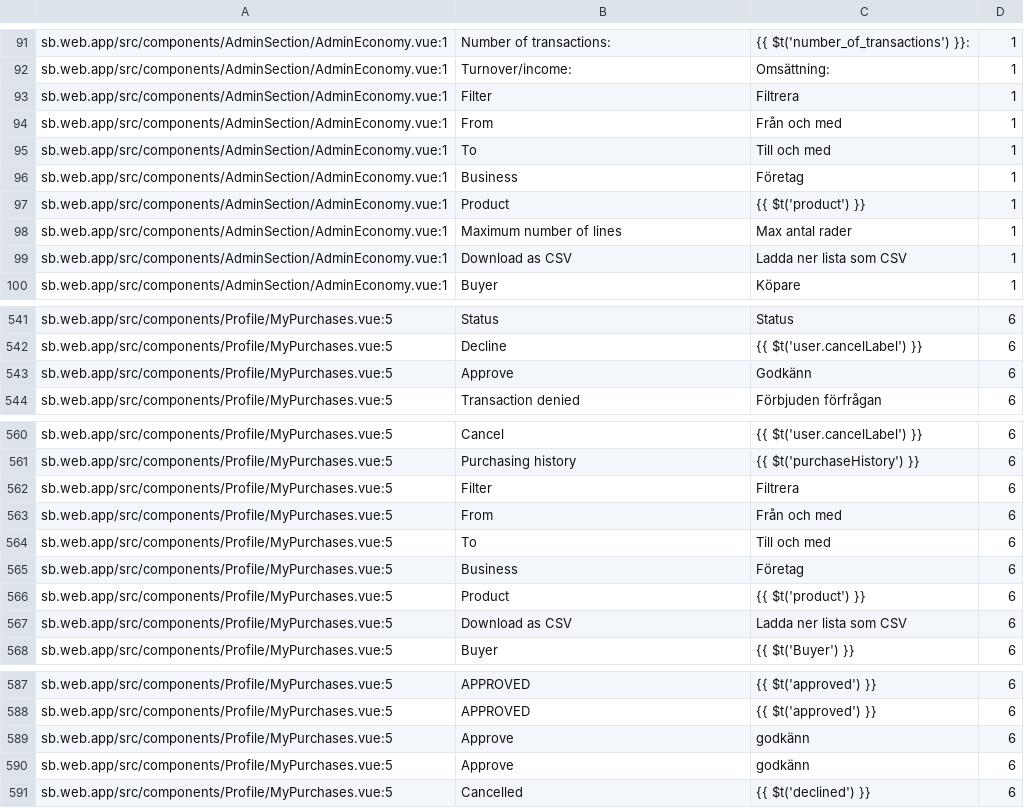
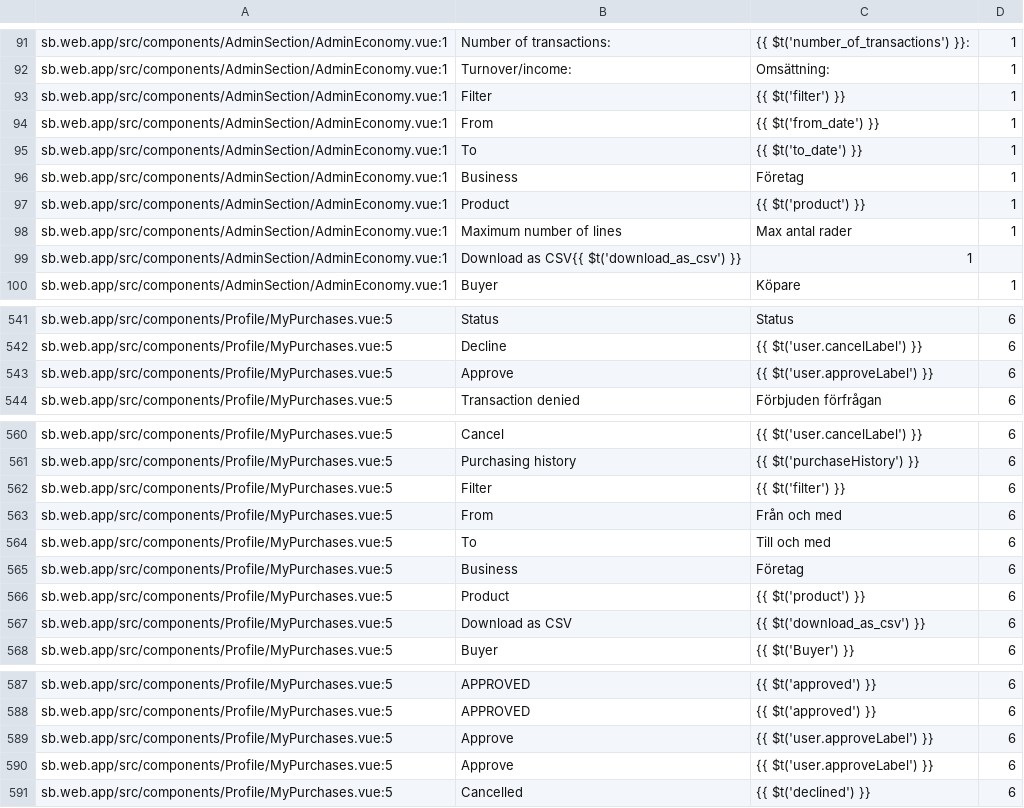
Before and after one commit to CredComSoc/CreditCoopTech, a CSV file: core.csv, drawn as a sheet; only a part is shown, gaps mark what is left out; the diff covers the shown part only.

```diff
--- a/core.csv
+++ b/core.csv
@@ -92,5 +92,5 @@ sb.web.app/src/components/AdminSection/AdminEconomy.vue:1,Number of transactions
 sb.web.app/src/components/AdminSection/AdminEconomy.vue:1,Turnover/income:,Omsättning:,1
-sb.web.app/src/components/AdminSection/AdminEconomy.vue:1,Filter,Filtrera,1
-sb.web.app/src/components/AdminSection/AdminEconomy.vue:1,From,Från och med,1
-sb.web.app/src/components/AdminSection/AdminEconomy.vue:1,To,Till och med,1
+sb.web.app/src/components/AdminSection/AdminEconomy.vue:1,Filter,{{ $t('filter') }},1
+sb.web.app/src/components/AdminSection/AdminEconomy.vue:1,From,{{ $t('from_date') }},1
+sb.web.app/src/components/AdminSection/AdminEconomy.vue:1,To,{{ $t('to_date') }},1
 sb.web.app/src/components/AdminSection/AdminEconomy.vue:1,Business,Företag,1
@@ -98,3 +98,3 @@ sb.web.app/src/components/AdminSection/AdminEconomy.vue:1,Product,{{ $t('product
 sb.web.app/src/components/AdminSection/AdminEconomy.vue:1,Maximum number of lines,Max antal rader,1
-sb.web.app/src/components/AdminSection/AdminEconomy.vue:1,Download as CSV,Ladda ner lista som CSV,1
+sb.web.app/src/components/AdminSection/AdminEconomy.vue:1,Download as CSV{{ $t('download_as_csv') }},1
 sb.web.app/src/components/AdminSection/AdminEconomy.vue:1,Buyer,Köpare,1
@@ -542,3 +542,3 @@ sb.web.app/src/components/Profile/MyPurchases.vue:5,Status,Status,6
 sb.web.app/src/components/Profile/MyPurchases.vue:5, Decline, {{ $t('user.cancelLabel') }} ,6
-sb.web.app/src/components/Profile/MyPurchases.vue:5, Approve, Godkänn ,6
+sb.web.app/src/components/Profile/MyPurchases.vue:5, Approve, {{ $t('user.approveLabel') }} ,6
 sb.web.app/src/components/Profile/MyPurchases.vue:5,Transaction denied,Förbjuden förfrågan,6
@@ -561,3 +561,3 @@ sb.web.app/src/components/Profile/MyPurchases.vue:5, Cancel, {{ $t('user.cancelL
 sb.web.app/src/components/Profile/MyPurchases.vue:5, Purchasing history, {{ $t('purchaseHistory') }} ,6
-sb.web.app/src/components/Profile/MyPurchases.vue:5,Filter,Filtrera,6
+sb.web.app/src/components/Profile/MyPurchases.vue:5,Filter,{{ $t('filter') }},6
 sb.web.app/src/components/Profile/MyPurchases.vue:5,From,Från och med,6
@@ -566,3 +566,3 @@ sb.web.app/src/components/Profile/MyPurchases.vue:5,Business,Företag,6
 sb.web.app/src/components/Profile/MyPurchases.vue:5,Product,{{ $t('product') }},6
-sb.web.app/src/components/Profile/MyPurchases.vue:5,Download as CSV,Ladda ner lista som CSV,6
+sb.web.app/src/components/Profile/MyPurchases.vue:5,Download as CSV,{{ $t('download_as_csv') }},6
 sb.web.app/src/components/Profile/MyPurchases.vue:5,Buyer,{{ $t('Buyer') }},6
@@ -588,4 +588,4 @@ sb.web.app/src/components/Profile/MyPurchases.vue:5,APPROVED,{{ $t('approved') }
 sb.web.app/src/components/Profile/MyPurchases.vue:5,APPROVED,{{ $t('approved') }},6
-sb.web.app/src/components/Profile/MyPurchases.vue:5,Approve,godkänn,6
-sb.web.app/src/components/Profile/MyPurchases.vue:5,Approve,godkänn,6
+sb.web.app/src/components/Profile/MyPurchases.vue:5,Approve,{{ $t('user.approveLabel') }},6
+sb.web.app/src/components/Profile/MyPurchases.vue:5,Approve,{{ $t('user.approveLabel') }},6
 sb.web.app/src/components/Profile/MyPurchases.vue:5,Cancelled,{{ $t('declined') }},6
```
Also changed, not shown: 1 edited cell elsewhere in this file, 10 other files.
